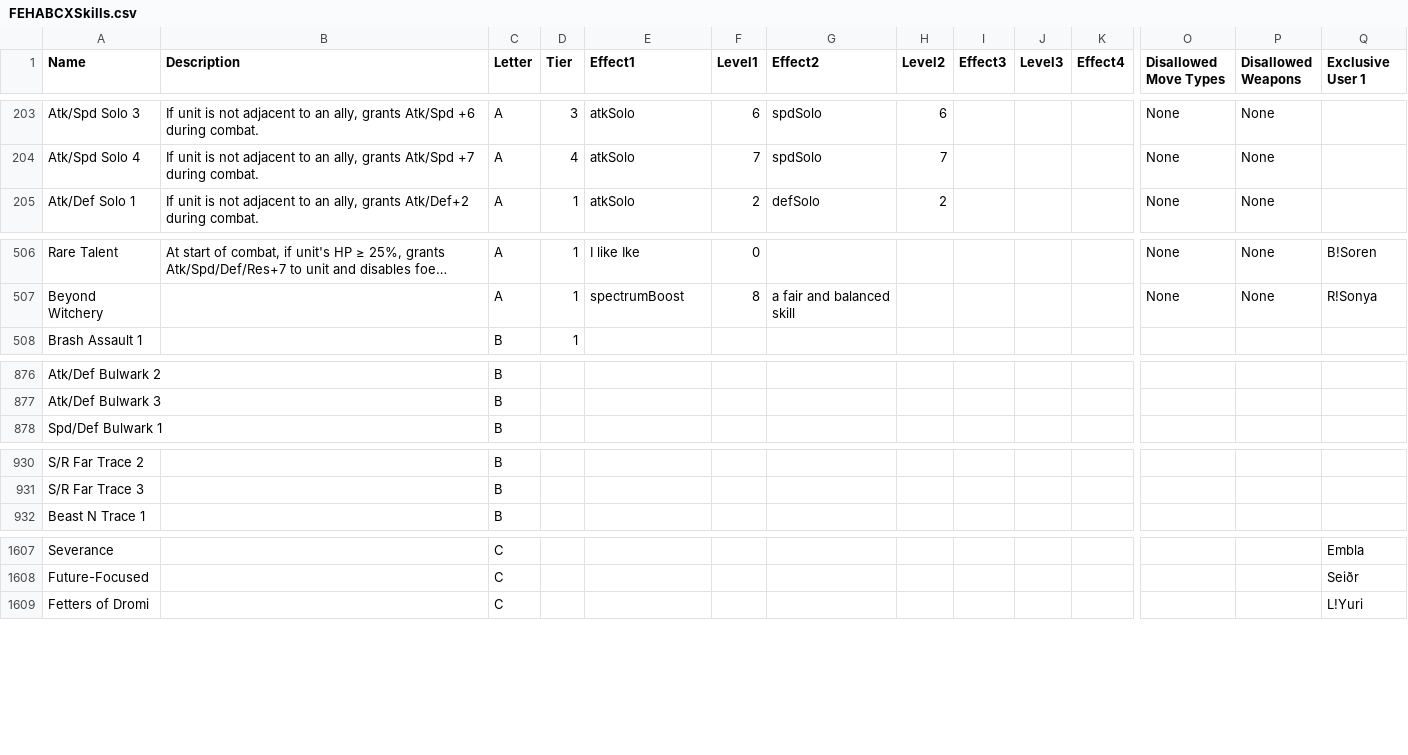
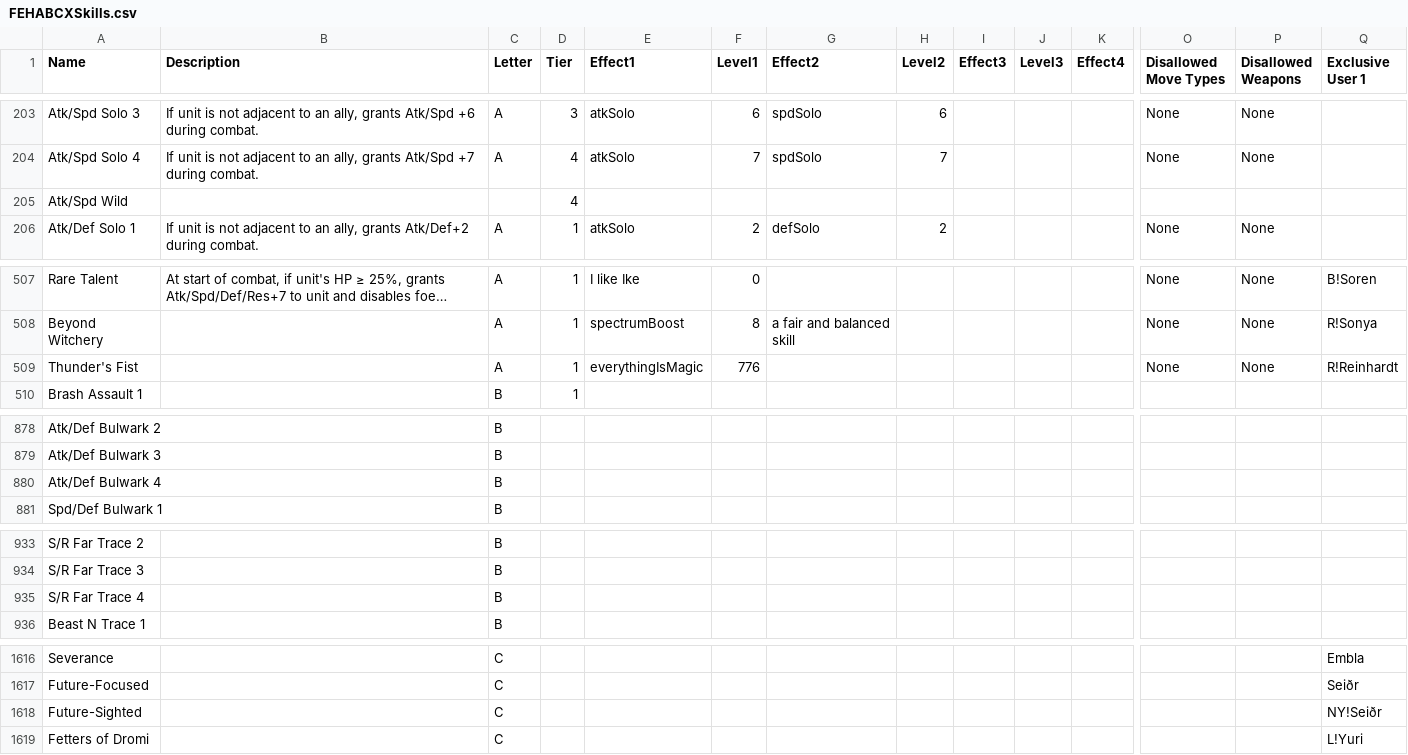
Before and after one commit to EtDet/FEHSimulation, a CSV file: Assets/FEHABCXSkills.csv, drawn as a sheet; only a part is shown, gaps mark what is left out; long unchanged cells end in …; rows hold the shown columns only; the diff covers the shown part only; the diff names each change by its address in the sheet, - before the commit and + after, or states it on an @@ line.

```diff
--- a/Assets/FEHABCXSkills.csv
+++ b/Assets/FEHABCXSkills.csv
+row 205: Atk/Spd Wild |  |  | 4
+row 509: Thunder's Fist |  | A | 1 | everythingIsMagic | 776 |  |  |  |  |  | None | None | R!Reinhardt
+row 880: Atk/Def Bulwark 4 |  | B
+row 935: S/R Far Trace 4 |  | B
+row 1618: Future-Sighted |  | C |  |  |  |  |  |  |  |  |  |  | NY!Seiðr
```
Also changed, not shown: 5 added rows elsewhere in this file, Assets/FEHSpecials.csv, Assets/FEHWeapons.csv, 1 other file.
